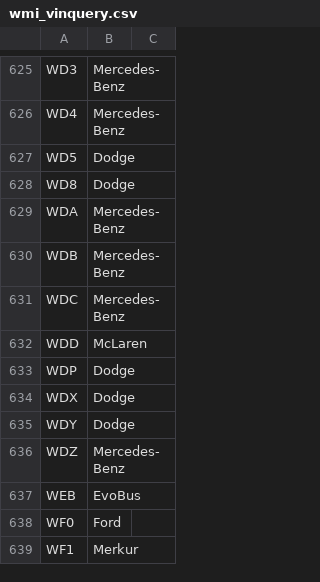
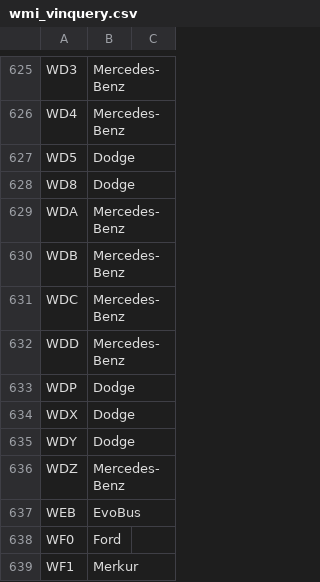
Before and after one commit to iotlabsltd/pyvin, a CSV file: data/wmi_vinquery.csv, drawn as a sheet; only a part is shown, gaps mark what is left out.

Commit message:
WDD -> Mercedes

```diff
--- a/data/wmi_vinquery.csv
+++ b/data/wmi_vinquery.csv
@@ -631,3 +631,3 @@ WDB, Mercedes-Benz
 WDC, Mercedes-Benz
-WDD, McLaren
+WDD, Mercedes-Benz
 WDP, Dodge
```
